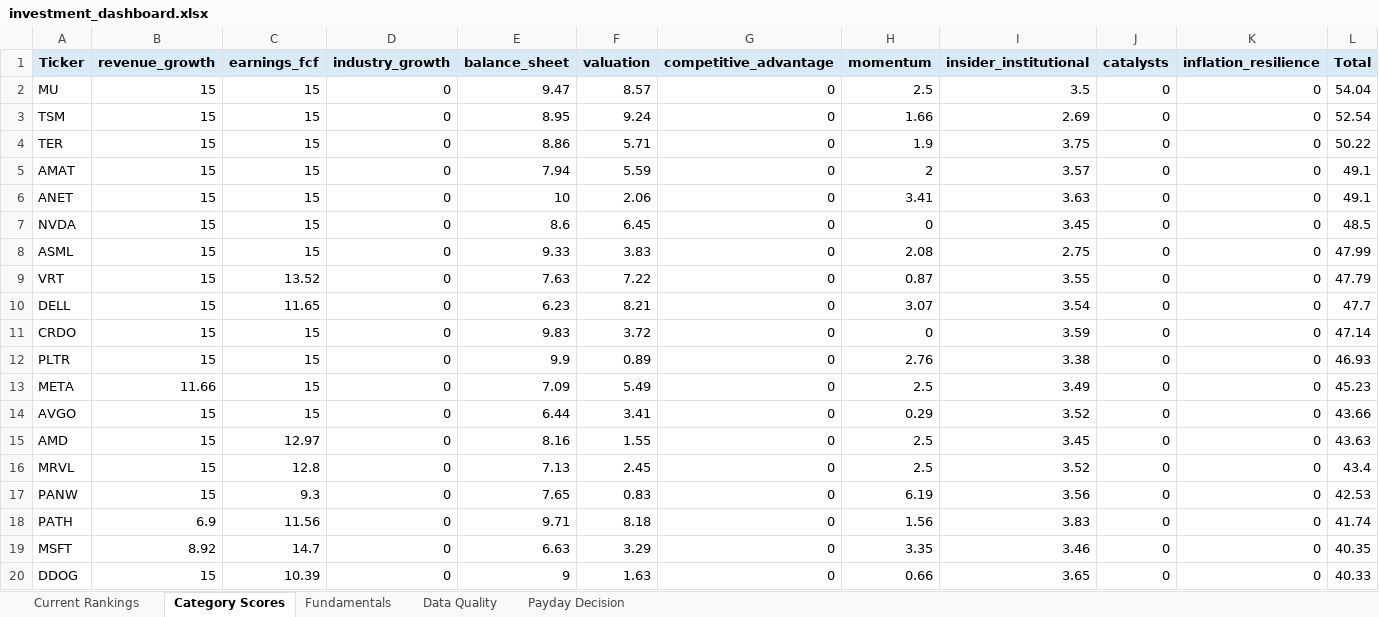
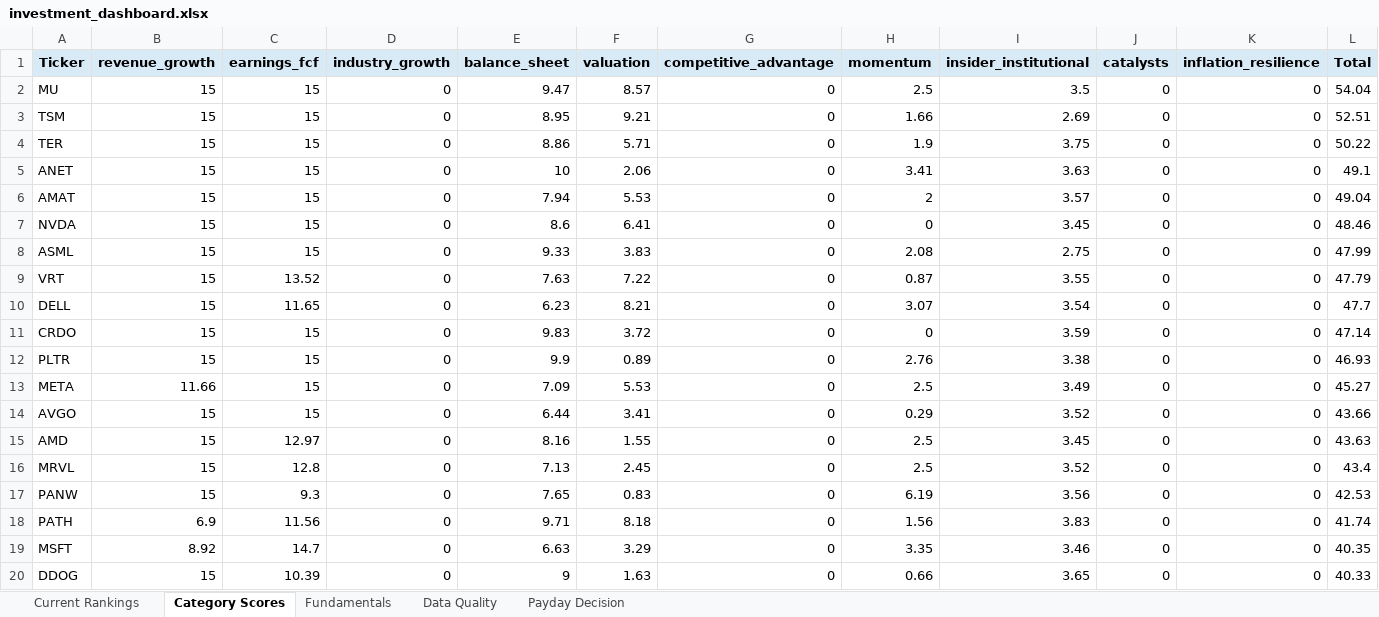
Before and after one commit to Grzesiak33/Version-2-Stock-Investment-Model, an Excel workbook: reports/investment_dashboard.xlsx, sheet Category Scores, drawn as a sheet; only a part is shown; values as stored, in another font and other column widths than the file's, no borders; removed rows and columns are numbered as before the commit, all else as after; the diff names each change by its address in the sheet, - before the commit and + after, or states it on an @@ line.

```diff
--- a/reports/investment_dashboard.xlsx (sheet Category Scores)
+++ b/reports/investment_dashboard.xlsx (sheet Category Scores)
-F3 (valuation): 9.24
+F3 (valuation): 9.21
-L3 (Total): 52.54
+L3 (Total): 52.51
-row 5: AMAT | 15 | 15 | 0 | 7.94 | 5.59 | 0 | 2 | 3.57 | 0 | 0 | 49.1
+row 6: AMAT | 15 | 15 | 0 | 7.94 | 5.53 | 0 | 2 | 3.57 | 0 | 0 | 49.04
-F7 (valuation): 6.45
+F7 (valuation): 6.41
-L7 (Total): 48.5
+L7 (Total): 48.46
-F13 (valuation): 5.49
+F13 (valuation): 5.53
-L13 (Total): 45.23
+L13 (Total): 45.27
```
Also changed, not shown: sheet Fundamentals, sheet Current Rankings, sheet Data Quality, 32 other files.
